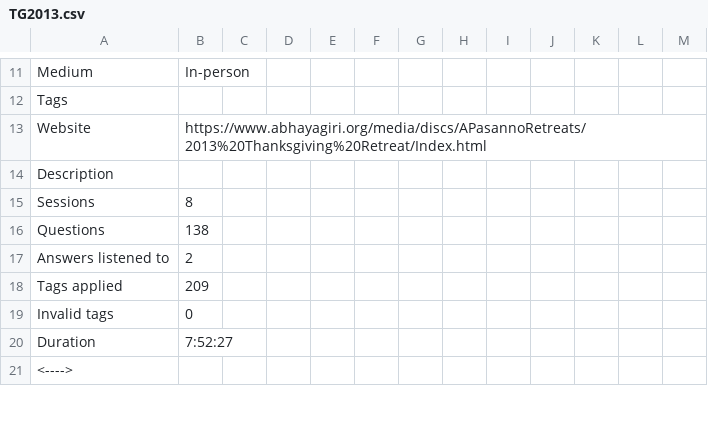
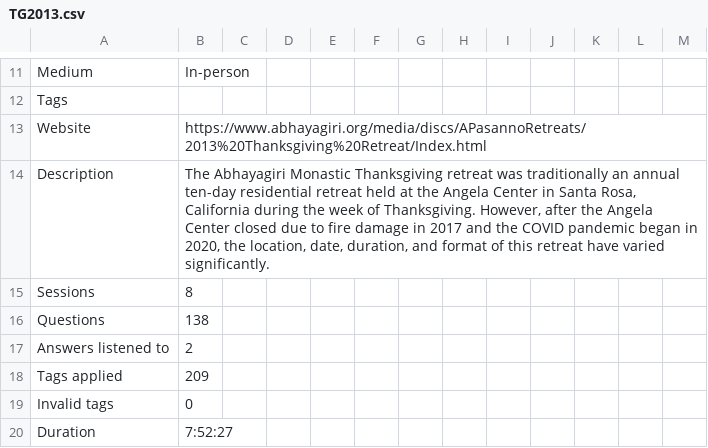
Before and after one commit to Kaccana-Bhikkhu/kaccana-bhikkhu.github.io, a CSV file: csv/TG2013.csv, drawn as a sheet; only a part is shown, gaps mark what is left out; the shorter side is filled out with more unchanged rows.

```diff
--- a/csv/TG2013.csv
+++ b/csv/TG2013.csv
@@ -13,3 +13,3 @@ Tags,,,,,,,,,,,,
 Website,https://www.abhayagiri.org/media/discs/APasannoRetreats/2013%20Thanksgiving%20Retreat/Index.html,,,,,,,,,,,
-Description,,,,,,,,,,,,
+Description,"The Abhayagiri Monastic Thanksgiving retreat was traditionally an annual ten-day residential retreat held at the Angela Center in Santa Rosa, California during the week of Thanksgiving. However, after the Angela Center closed due to fire damage in 2017 and the COVID pandemic began in 2020, the location, date, duration, and format of this retreat have varied significantly. ",,,,,,,,,,,
 Sessions,8,,,,,,,,,,,
```
Also changed, not shown: csv/TG2014.csv, csv/TG2015.csv, 8 other files.
